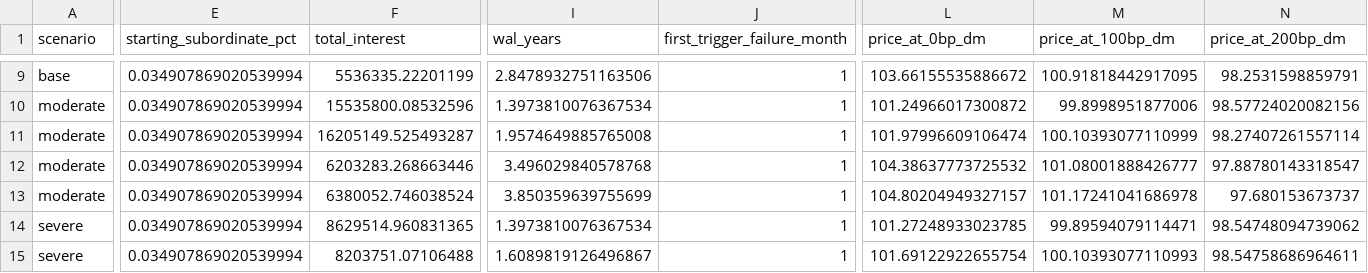
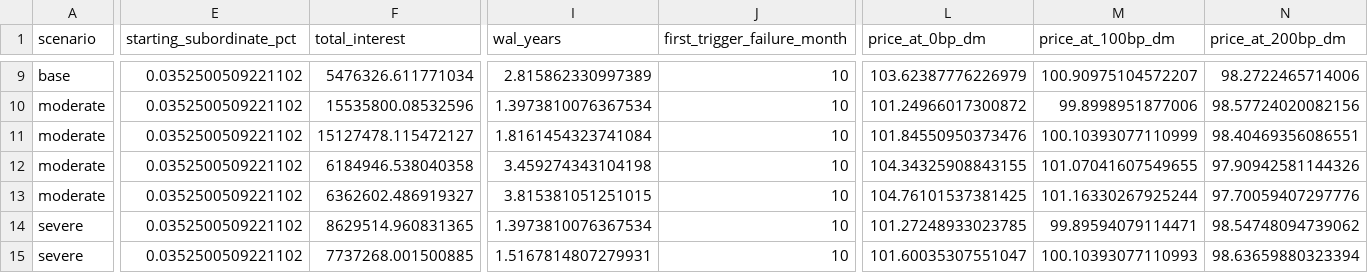
Before and after one commit to rezazamani2329/Asset-Backed-Security-Market--UC-Berkeley-MFE-program, a CSV file: outputs/tables/tranche_pricing_summary.csv, drawn as a sheet; only a part is shown, gaps mark what is left out; the diff covers the shown part only; the diff names each change by its address in the sheet, - before the commit and + after, or states it on an @@ line.

```diff
--- a/outputs/tables/tranche_pricing_summary.csv
+++ b/outputs/tables/tranche_pricing_summary.csv
-E9:E15 (starting_subordinate_pct): 0.034907869020539994
+E9:E15 (starting_subordinate_pct): 0.0352500509221102
-F9 (total_interest): 5536335.22201199
+F9 (total_interest): 5476326.611771034
-I9 (wal_years): 2.8478932751163506
+I9 (wal_years): 2.815862330997389
-J9:J15 (first_trigger_failure_month): 1
+J9:J15 (first_trigger_failure_month): 10
-L9 (price_at_0bp_dm): 103.66155535886672
+L9 (price_at_0bp_dm): 103.62387776226979
-M9 (price_at_100bp_dm): 100.91818442917095
+M9 (price_at_100bp_dm): 100.90975104572207
-N9 (price_at_200bp_dm): 98.2531598859791
+N9 (price_at_200bp_dm): 98.2722465714006
-F11 (total_interest): 16205149.525493287
+F11 (total_interest): 15127478.115472127
-I11 (wal_years): 1.9574649885765008
+I11 (wal_years): 1.8161454323741084
-L11 (price_at_0bp_dm): 101.97996609106474
+L11 (price_at_0bp_dm): 101.84550950373476
-N11 (price_at_200bp_dm): 98.27407261557114
+N11 (price_at_200bp_dm): 98.40469356086551
-F12 (total_interest): 6203283.268663446
+F12 (total_interest): 6184946.538040358
-I12 (wal_years): 3.496029840578768
+I12 (wal_years): 3.459274343104198
-L12 (price_at_0bp_dm): 104.38637773725532
+L12 (price_at_0bp_dm): 104.34325908843155
-M12 (price_at_100bp_dm): 101.08001888426777
+M12 (price_at_100bp_dm): 101.07041607549655
-N12 (price_at_200bp_dm): 97.88780143318547
+N12 (price_at_200bp_dm): 97.90942581144326
-F13 (total_interest): 6380052.746038524
+F13 (total_interest): 6362602.486919327
-I13 (wal_years): 3.850359639755699
+I13 (wal_years): 3.815381051251015
-L13 (price_at_0bp_dm): 104.80204949327157
+L13 (price_at_0bp_dm): 104.76101537381425
-M13 (price_at_100bp_dm): 101.17241041686978
+M13 (price_at_100bp_dm): 101.16330267925244
-N13 (price_at_200bp_dm): 97.680153673737
+N13 (price_at_200bp_dm): 97.70059407297776
-F15 (total_interest): 8203751.07106488
+F15 (total_interest): 7737268.001500885
-I15 (wal_years): 1.6089819126496867
+I15 (wal_years): 1.5167814807279931
-L15 (price_at_0bp_dm): 101.69122922655754
+L15 (price_at_0bp_dm): 101.60035307551047
-N15 (price_at_200bp_dm): 98.54758686964611
+N15 (price_at_200bp_dm): 98.63659880323394
```
Also changed, not shown: 69 edited cells elsewhere in this file, outputs/tables/pool_cf_base.csv, outputs/tables/waterfall_cashflows_all.csv, 21 other files.
